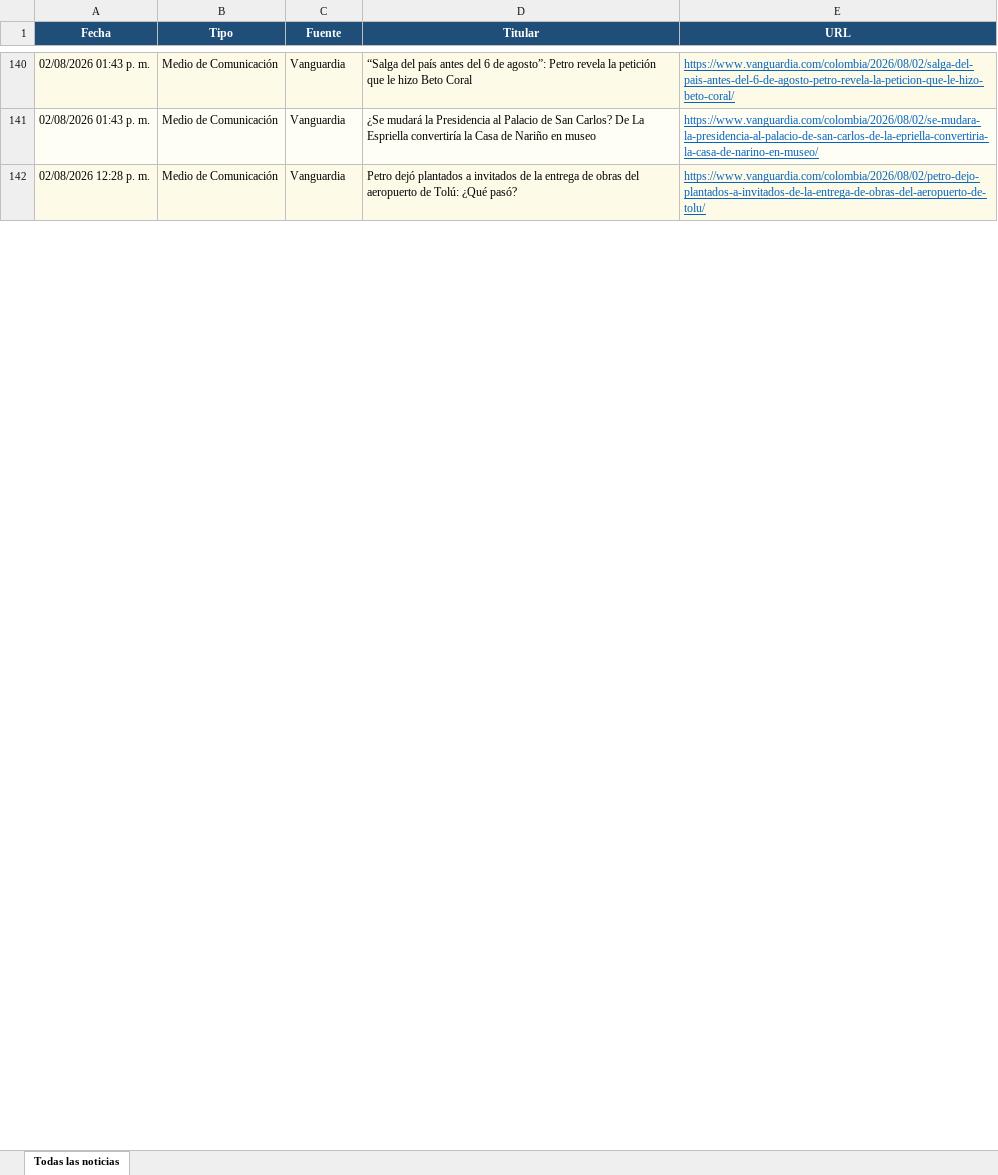
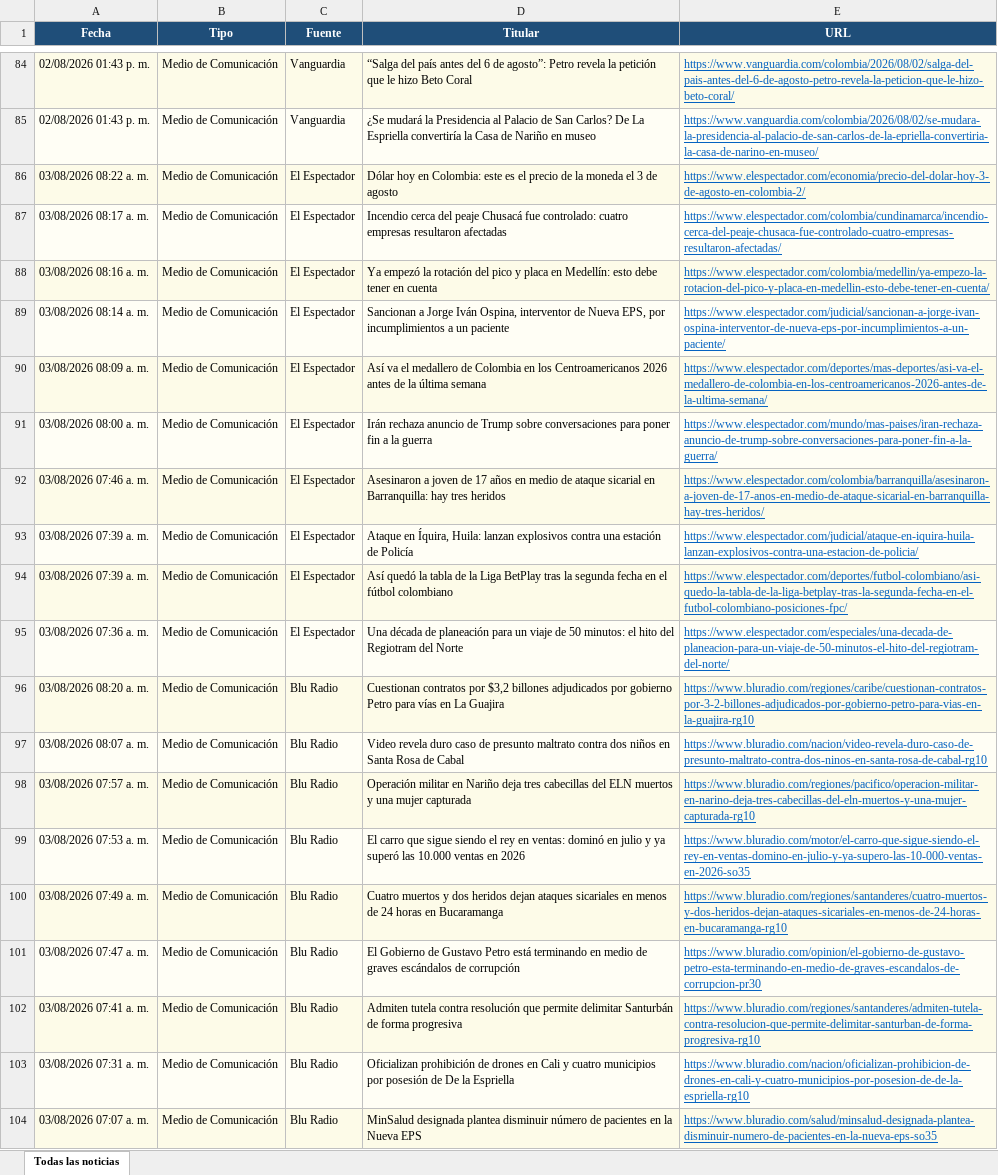
Before and after one commit to kevin961312/UltimaHora, an Excel workbook: docs/ultimahora.xlsx, sheet Todas las noticias, drawn as a sheet; only a part is shown, gaps mark what is left out; values as stored, in another font and other column widths than the file's, no borders; removed rows and columns are numbered as before the commit, all else as after; the diff covers the shown part only; the diff names each change by its address in the sheet, - before the commit and + after, or states it on an @@ line.

```diff
--- a/docs/ultimahora.xlsx (sheet Todas las noticias)
+++ b/docs/ultimahora.xlsx (sheet Todas las noticias)
-row 142: 02/08/2026 12:28 p. m. | Medio de Comunicación | Vanguardia | Petro dejó plantados a invitados de la entrega de obras del aeropuerto de Tolú: ¿Qué pasó? | https://www.vanguardia.com/colombia/2026/08/02/petro-dejo-plantados-a-invitados-de-la-entrega-de-obras-del-aeropuerto-de-tolu/
+row 86: 03/08/2026 08:22 a. m. | Medio de Comunicación | El Espectador | Dólar hoy en Colombia: este es el precio de la moneda el 3 de agosto | https://www.elespectador.com/economia/precio-del-dolar-hoy-3-de-agosto-en-colombia-2/
+row 87: 03/08/2026 08:17 a. m. | Medio de Comunicación | El Espectador | Incendio cerca del peaje Chusacá fue controlado: cuatro empresas resultaron afectadas | https://www.elespectador.com/colombia/cundinamarca/incendio-cerca-del-peaje-chusaca-fue-controlado-cuatro-empresas-resultaron-afectadas/
+row 88: 03/08/2026 08:16 a. m. | Medio de Comunicación | El Espectador | Ya empezó la rotación del pico y placa en Medellín: esto debe tener en cuenta | https://www.elespectador.com/colombia/medellin/ya-empezo-la-rotacion-del-pico-y-placa-en-medellin-esto-debe-tener-en-cuenta/
+row 89: 03/08/2026 08:14 a. m. | Medio de Comunicación | El Espectador | Sancionan a Jorge Iván Ospina, interventor de Nueva EPS, por incumplimientos a un paciente | https://www.elespectador.com/judicial/sancionan-a-jorge-ivan-ospina-interventor-de-nueva-eps-por-incumplimientos-a-un-paciente/
+row 90: 03/08/2026 08:09 a. m. | Medio de Comunicación | El Espectador | Así va el medallero de Colombia en los Centroamericanos 2026 antes de la última semana | https://www.elespectador.com/deportes/mas-deportes/asi-va-el-medallero-de-colombia-en-los-centroamericanos-2026-antes-de-la-ultima-semana/
+row 91: 03/08/2026 08:00 a. m. | Medio de Comunicación | El Espectador | Irán rechaza anuncio de Trump sobre conversaciones para poner fin a la guerra | https://www.elespectador.com/mundo/mas-paises/iran-rechaza-anuncio-de-trump-sobre-conversaciones-para-poner-fin-a-la-guerra/
+row 92: 03/08/2026 07:46 a. m. | Medio de Comunicación | El Espectador | Asesinaron a joven de 17 años en medio de ataque sicarial en Barranquilla: hay tres heridos | https://www.elespectador.com/colombia/barranquilla/asesinaron-a-joven-de-17-anos-en-medio-de-ataque-sicarial-en-barranquilla-hay-tres-heridos/
+row 93: 03/08/2026 07:39 a. m. | Medio de Comunicación | El Espectador | Ataque en Íquira, Huila: lanzan explosivos contra una estación de Policía | https://www.elespectador.com/judicial/ataque-en-iquira-huila-lanzan-explosivos-contra-una-estacion-de-policia/
+row 94: 03/08/2026 07:39 a. m. | Medio de Comunicación | El Espectador | Así quedó la tabla de la Liga BetPlay tras la segunda fecha en el fútbol colombiano | https://www.elespectador.com/deportes/futbol-colombiano/asi-quedo-la-tabla-de-la-liga-betplay-tras-la-segunda-fecha-en-el-futbol-colombiano-posiciones-fpc/
+row 95: 03/08/2026 07:36 a. m. | Medio de Comunicación | El Espectador | Una década de planeación para un viaje de 50 minutos: el hito del Regiotram del Norte | https://www.elespectador.com/especiales/una-decada-de-planeacion-para-un-viaje-de-50-minutos-el-hito-del-regiotram-del-norte/
+row 96: 03/08/2026 08:20 a. m. | Medio de Comunicación | Blu Radio | Cuestionan contratos por $3,2 billones adjudicados por gobierno Petro para vías en La Guajira | https://www.bluradio.com/regiones/caribe/cuestionan-contratos-por-3-2-billones-adjudicados-por-gobierno-petro-para-vias-en-la-guajira-rg10
+row 97: 03/08/2026 08:07 a. m. | Medio de Comunicación | Blu Radio | Video revela duro caso de presunto maltrato contra dos niños en Santa Rosa de Cabal | https://www.bluradio.com/nacion/video-revela-duro-caso-de-presunto-maltrato-contra-dos-ninos-en-santa-rosa-de-cabal-rg10
+row 98: 03/08/2026 07:57 a. m. | Medio de Comunicación | Blu Radio | Operación militar en Nariño deja tres cabecillas del ELN muertos y una mujer capturada | https://www.bluradio.com/regiones/pacifico/operacion-militar-en-narino-deja-tres-cabecillas-del-eln-muertos-y-una-mujer-capturada-rg10
+row 99: 03/08/2026 07:53 a. m. | Medio de Comunicación | Blu Radio | El carro que sigue siendo el rey en ventas: dominó en julio y ya superó las 10.000 ventas en 2026 | https://www.bluradio.com/motor/el-carro-que-sigue-siendo-el-rey-en-ventas-domino-en-julio-y-ya-supero-las-10-000-ventas-en-2026-so35
+row 100: 03/08/2026 07:49 a. m. | Medio de Comunicación | Blu Radio | Cuatro muertos y dos heridos dejan ataques sicariales en menos de 24 horas en Bucaramanga | https://www.bluradio.com/regiones/santanderes/cuatro-muertos-y-dos-heridos-dejan-ataques-sicariales-en-menos-de-24-horas-en-bucaramanga-rg10
+row 101: 03/08/2026 07:47 a. m. | Medio de Comunicación | Blu Radio | El Gobierno de Gustavo Petro está terminando en medio de graves escándalos de corrupción | https://www.bluradio.com/opinion/el-gobierno-de-gustavo-petro-esta-terminando-en-medio-de-graves-escandalos-de-corrupcion-pr30
+row 102: 03/08/2026 07:41 a. m. | Medio de Comunicación | Blu Radio | Admiten tutela contra resolución que permite delimitar Santurbán de forma progresiva | https://www.bluradio.com/regiones/santanderes/admiten-tutela-contra-resolucion-que-permite-delimitar-santurban-de-forma-progresiva-rg10
+row 103: 03/08/2026 07:31 a. m. | Medio de Comunicación | Blu Radio | Oficializan prohibición de drones en Cali y cuatro municipios por posesión de De la Espriella | https://www.bluradio.com/nacion/oficializan-prohibicion-de-drones-en-cali-y-cuatro-municipios-por-posesion-de-de-la-espriella-rg10
+row 104: 03/08/2026 07:07 a. m. | Medio de Comunicación | Blu Radio | MinSalud designada plantea disminuir número de pacientes en la Nueva EPS | https://www.bluradio.com/salud/minsalud-designada-plantea-disminuir-numero-de-pacientes-en-la-nueva-eps-so35
```
Also changed, not shown: 114 added rows, 144 removed rows, 23 moved rows and 109 edited cells elsewhere in this sheet, 1 other file.
